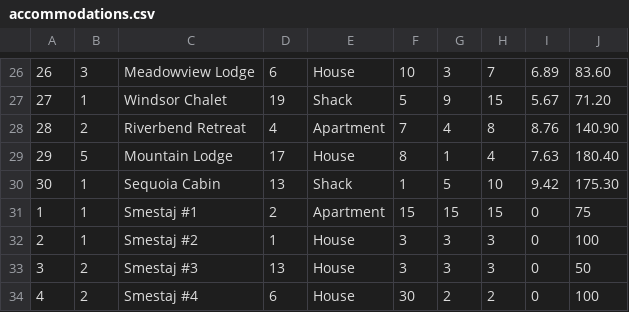
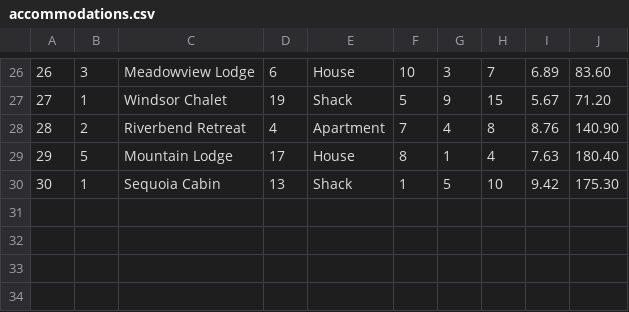
Before and after one commit to NenadGvozdenac/Simulacija-i-modeliranje-sistema, a CSV file: Resources/Data/accommodations.csv, drawn as a sheet; only a part is shown, gaps mark what is left out; the diff names each change by its address in the sheet, - before the commit and + after, or states it on an @@ line.

```diff
--- a/Resources/Data/accommodations.csv
+++ b/Resources/Data/accommodations.csv
-row 31: 1 | 1 | Smestaj #1 | 2 | Apartment | 15 | 15 | 15 | 0 | 75
-row 32: 2 | 1 | Smestaj #2 | 1 | House | 3 | 3 | 3 | 0 | 100
-row 33: 3 | 2 | Smestaj #3 | 13 | House | 3 | 3 | 3 | 0 | 50
-row 34: 4 | 2 | Smestaj #4 | 6 | House | 30 | 2 | 2 | 0 | 100
```
Also changed, not shown: Resources/Data/accommodation_images.csv, 8 other files.
